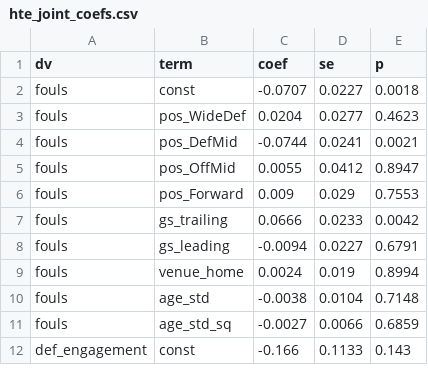
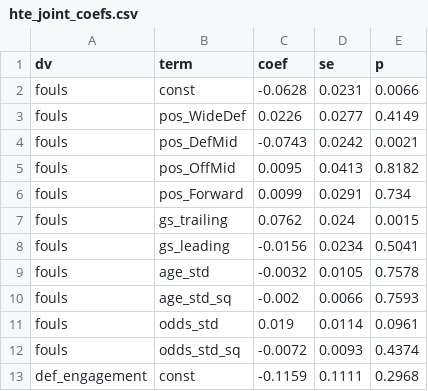
Before and after one commit to olivermueller/yellowcard, a CSV file: data/hte_joint_coefs.csv, drawn as a sheet; only a part is shown; the diff covers the shown part only.

```diff
--- a/data/hte_joint_coefs.csv
+++ b/data/hte_joint_coefs.csv
@@ -1,12 +1,13 @@
 dv,term,coef,se,p
-fouls,const,-0.0707,0.0227,0.0018
-fouls,pos_WideDef,0.0204,0.0277,0.4623
-fouls,pos_DefMid,-0.0744,0.0241,0.0021
-fouls,pos_OffMid,0.0055,0.0412,0.8947
-fouls,pos_Forward,0.009,0.029,0.7553
-fouls,gs_trailing,0.0666,0.0233,0.0042
-fouls,gs_leading,-0.0094,0.0227,0.6791
-fouls,venue_home,0.0024,0.019,0.8994
-fouls,age_std,-0.0038,0.0104,0.7148
-fouls,age_std_sq,-0.0027,0.0066,0.6859
-def_engagement,const,-0.166,0.1133,0.143
+fouls,const,-0.0628,0.0231,0.0066
+fouls,pos_WideDef,0.0226,0.0277,0.4149
+fouls,pos_DefMid,-0.0743,0.0242,0.0021
+fouls,pos_OffMid,0.0095,0.0413,0.8182
+fouls,pos_Forward,0.0099,0.0291,0.734
+fouls,gs_trailing,0.0762,0.024,0.0015
+fouls,gs_leading,-0.0156,0.0234,0.5041
+fouls,age_std,-0.0032,0.0105,0.7578
+fouls,age_std_sq,-0.002,0.0066,0.7593
+fouls,odds_std,0.019,0.0114,0.0961
+fouls,odds_std_sq,-0.0072,0.0093,0.4374
+def_engagement,const,-0.1159,0.1111,0.2968
```
Also changed, not shown: 6 added rows, 3 removed rows and 71 edited cells elsewhere in this file, data/hte_joint_blocks.csv, data/hte_joint_pos5.csv, 5 other files.
